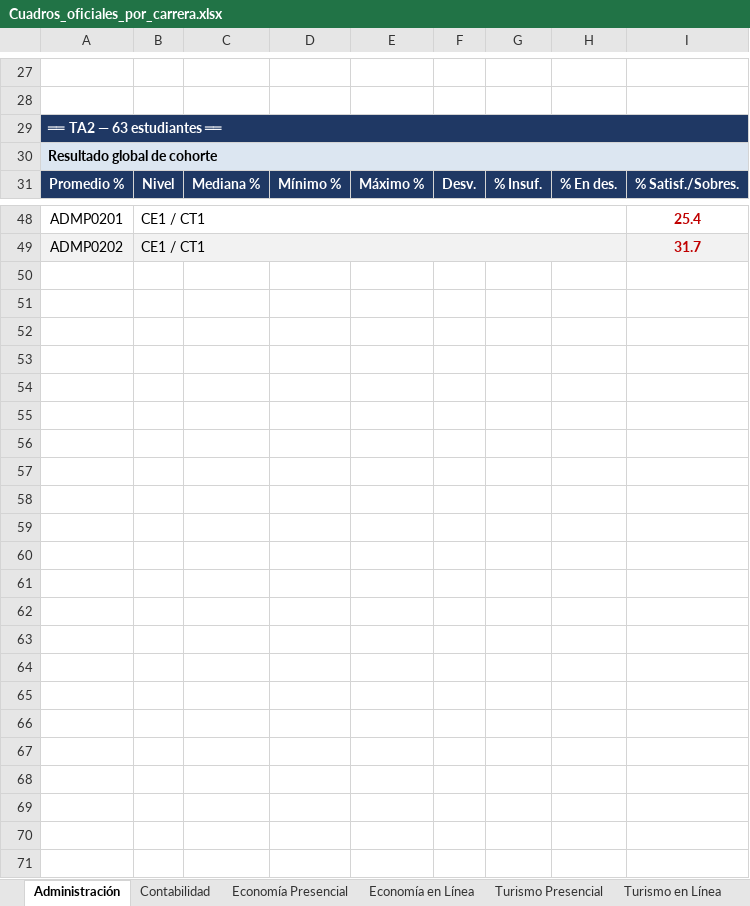
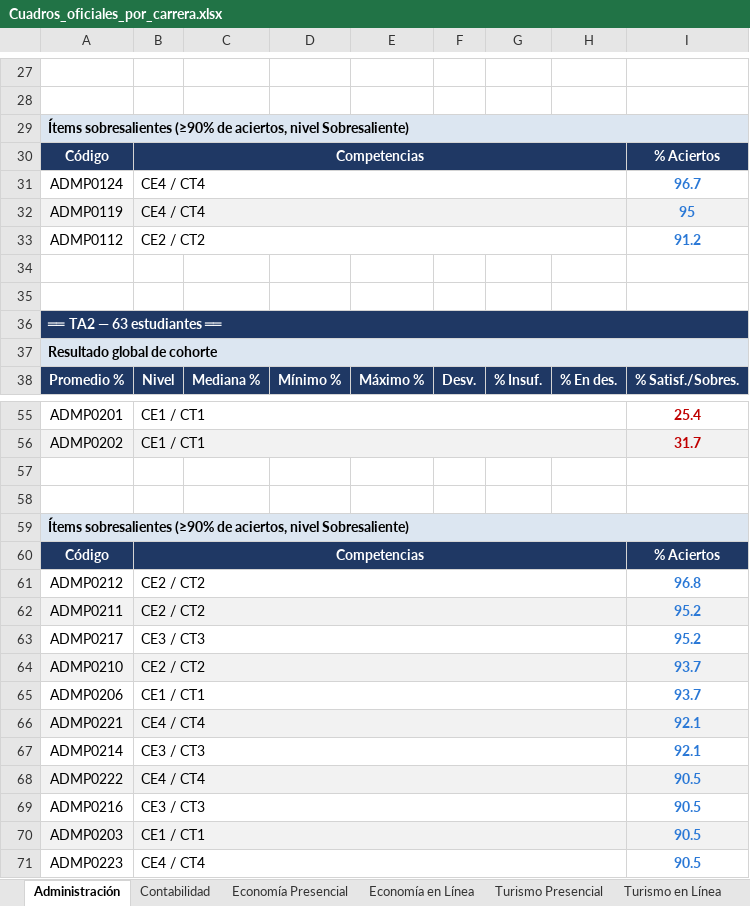
Before and after one commit to EvelynGarcia02/test_aprendizaje_FACSECYD, an Excel workbook: data/Cuadros_oficiales_por_carrera.xlsx, sheet Administración, drawn as a sheet; only a part is shown, gaps mark what is left out; values as stored, in another font and other column widths than the file's, no borders; the diff names each change by its address in the sheet, - before the commit and + after, or states it on an @@ line.

```diff
--- a/data/Cuadros_oficiales_por_carrera.xlsx (sheet Administración)
+++ b/data/Cuadros_oficiales_por_carrera.xlsx (sheet Administración)
+row 29: Ítems sobresalientes (≥90% de aciertos, nivel Sobresaliente)
+row 30: Código | Competencias |  |  |  |  |  |  | % Aciertos
+row 31: ADMP0124 | CE4 / CT4 |  |  |  |  |  |  | 96.7
+row 32: ADMP0119 | CE4 / CT4 |  |  |  |  |  |  | 95
+row 33: ADMP0112 | CE2 / CT2 |  |  |  |  |  |  | 91.2
+row 34: (empty)
+row 35: (empty)
+row 57: (empty)
+row 58: (empty)
+row 59: Ítems sobresalientes (≥90% de aciertos, nivel Sobresaliente)
+row 60: Código | Competencias |  |  |  |  |  |  | % Aciertos
+row 61: ADMP0212 | CE2 / CT2 |  |  |  |  |  |  | 96.8
+row 62: ADMP0211 | CE2 / CT2 |  |  |  |  |  |  | 95.2
+row 63: ADMP0217 | CE3 / CT3 |  |  |  |  |  |  | 95.2
+row 64: ADMP0210 | CE2 / CT2 |  |  |  |  |  |  | 93.7
+row 65: ADMP0206 | CE1 / CT1 |  |  |  |  |  |  | 93.7
+row 66: ADMP0221 | CE4 / CT4 |  |  |  |  |  |  | 92.1
+row 67: ADMP0214 | CE3 / CT3 |  |  |  |  |  |  | 92.1
+row 68: ADMP0222 | CE4 / CT4 |  |  |  |  |  |  | 90.5
+row 69: ADMP0216 | CE3 / CT3 |  |  |  |  |  |  | 90.5
+row 70: ADMP0203 | CE1 / CT1 |  |  |  |  |  |  | 90.5
+row 71: ADMP0223 | CE4 / CT4 |  |  |  |  |  |  | 90.5
```
Also changed, not shown: sheet Turismo en Línea, sheet Turismo Presencial, sheet Economía en Línea, sheet Contabilidad, sheet Economía Presencial, 1 other file.
